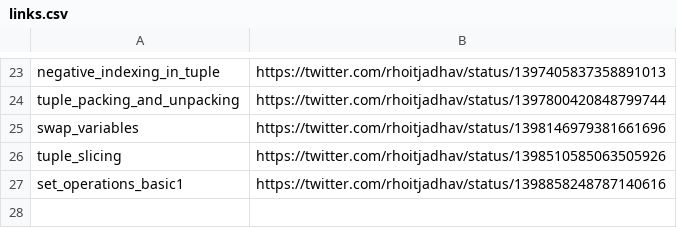
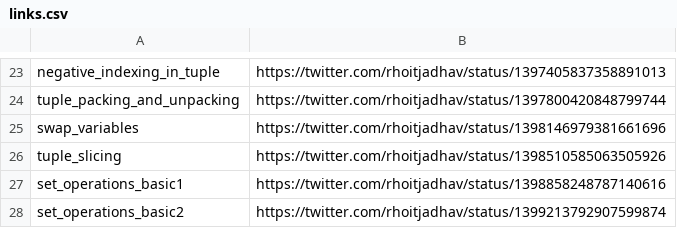
Before and after one commit to rhoitjadhav/python-twitter-posts, a CSV file: links.csv, drawn as a sheet; only a part is shown, gaps mark what is left out.

Commit message:
Set Operations Basic 2 twitter link

```diff
--- a/links.csv
+++ b/links.csv
@@ -27 +27,2 @@ tuple_slicing, https://twitter.com/rhoitjadhav/status/1398510585063505926
 set_operations_basic1, https://twitter.com/rhoitjadhav/status/1398858248787140616
+set_operations_basic2, https://twitter.com/rhoitjadhav/status/1399213792907599874
```
